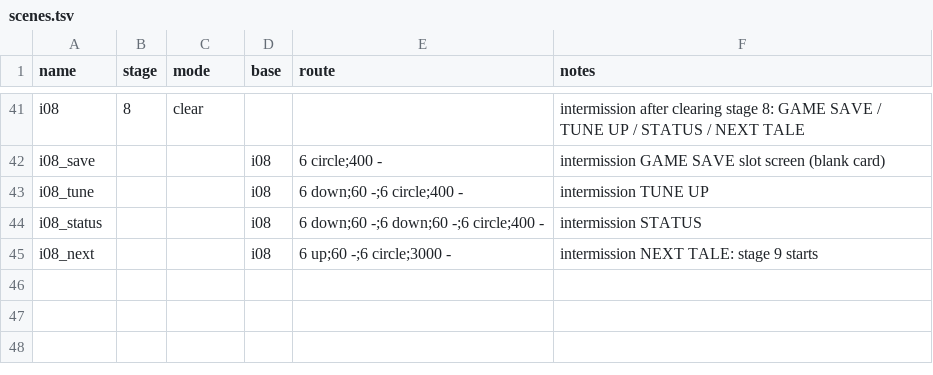
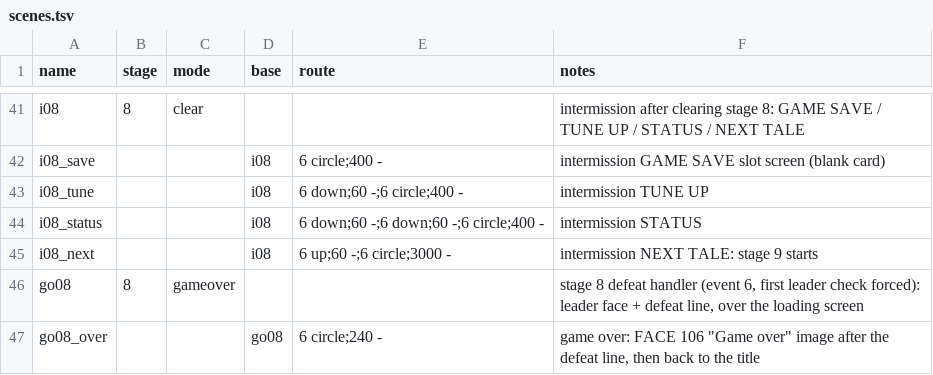
Before and after one commit to minhnhattonthat/gungho-brigade-en, a TSV file: tools/debug/scenes.tsv, drawn as a sheet; only a part is shown, gaps mark what is left out; the diff names each change by its address in the sheet, - before the commit and + after, or states it on an @@ line.

```diff
--- a/tools/debug/scenes.tsv
+++ b/tools/debug/scenes.tsv
+row 46: go08 | 8 | gameover |  |  | stage 8 defeat handler (event 6, first leader check forced): leader face + defeat line, over the loading screen
+row 47: go08_over |  |  | go08 | 6 circle;240 - | game over: FACE 106 "Game over" image after the defeat line, then back to the title
```
Also changed, not shown: 4 other files.
